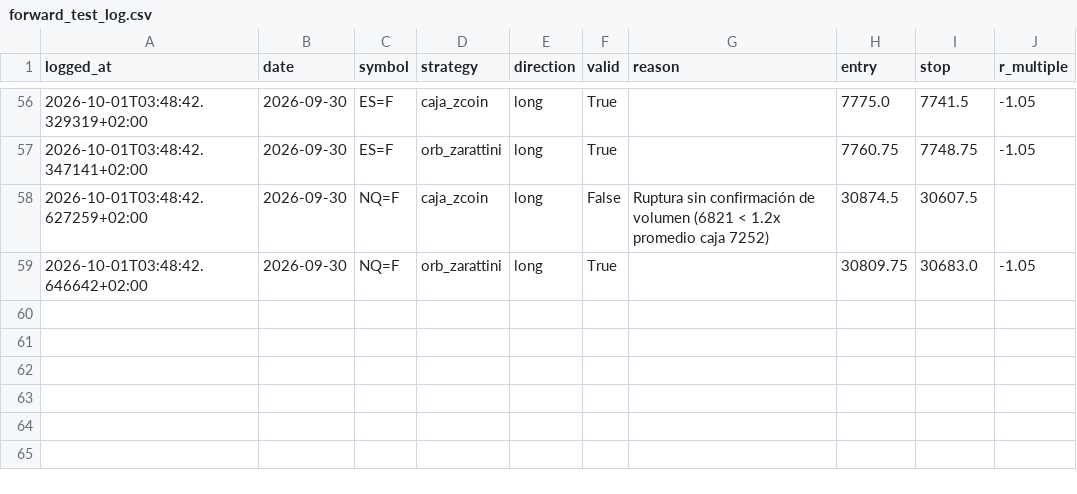
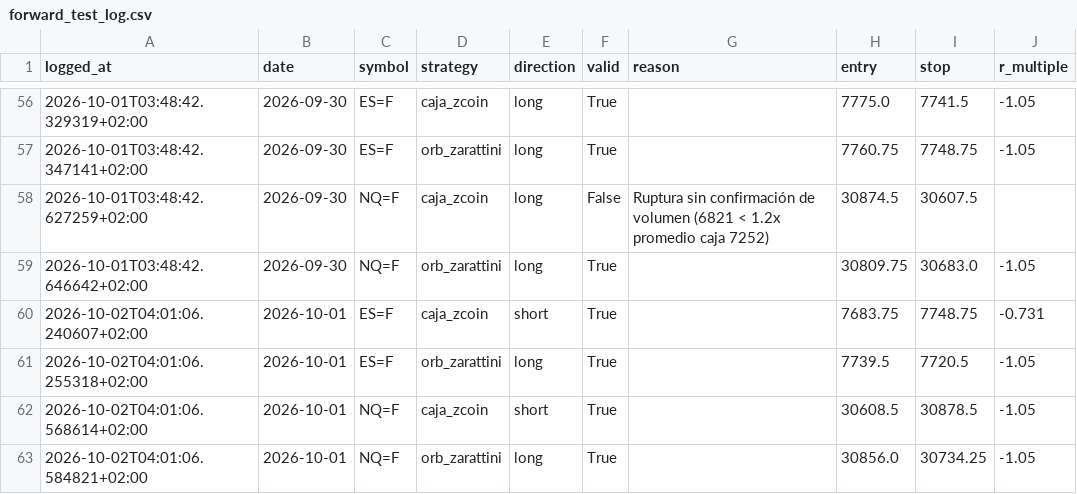
Before and after one commit to AntonVazquez/trading-bot-forward-test, a CSV file: forward_test_log.csv, drawn as a sheet; only a part is shown, gaps mark what is left out.

```diff
--- a/forward_test_log.csv
+++ b/forward_test_log.csv
@@ -59 +59,5 @@ logged_at,date,symbol,strategy,direction,valid,reason,entry,stop,r_multiple
 2026-10-01T03:48:42.646642+02:00,2026-09-30,NQ=F,orb_zarattini,long,True,,30809.75,30683.0,-1.05
+2026-10-02T04:01:06.240607+02:00,2026-10-01,ES=F,caja_zcoin,short,True,,7683.75,7748.75,-0.731
+2026-10-02T04:01:06.255318+02:00,2026-10-01,ES=F,orb_zarattini,long,True,,7739.5,7720.5,-1.05
+2026-10-02T04:01:06.568614+02:00,2026-10-01,NQ=F,caja_zcoin,short,True,,30608.5,30878.5,-1.05
+2026-10-02T04:01:06.584821+02:00,2026-10-01,NQ=F,orb_zarattini,long,True,,30856.0,30734.25,-1.05
```
